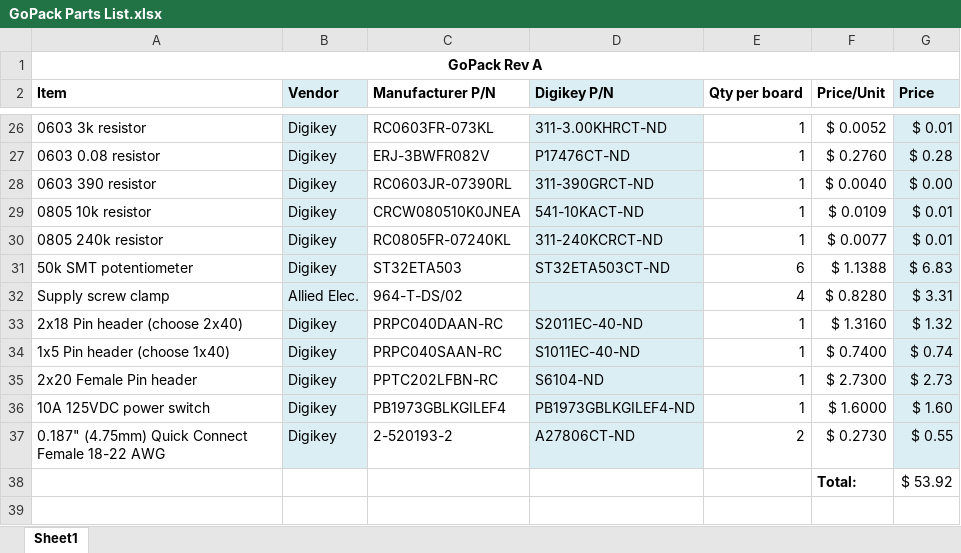
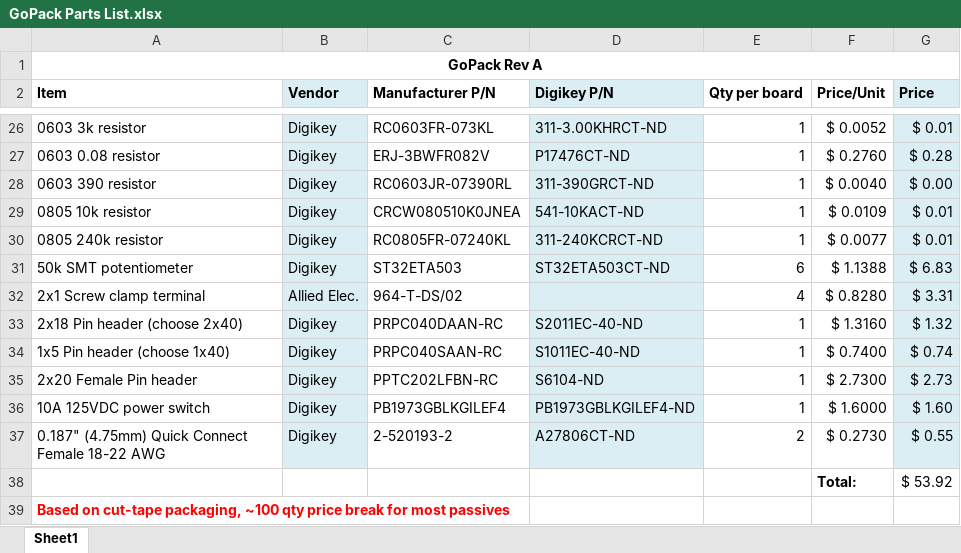
Before and after one commit to UMass-MRRL/raspberry-pic-gopack, an Excel workbook: GoPack Board Rev A/GoPack Parts List.xlsx, sheet Sheet1, drawn as a sheet; only a part is shown, gaps mark what is left out; values as stored, in another font and other column widths than the file's, no borders; the diff names each change by its address in the sheet, - before the commit and + after, or states it on an @@ line.

Commit message:
Updated parts list

```diff
--- a/GoPack Board Rev A/GoPack Parts List.xlsx (sheet Sheet1)
+++ b/GoPack Board Rev A/GoPack Parts List.xlsx (sheet Sheet1)
-A32 (Item): Supply screw clamp
+A32 (Item): 2x1 Screw clamp terminal
+row 39: Based on cut-tape packaging, ~100 qty price break for most passives
```
